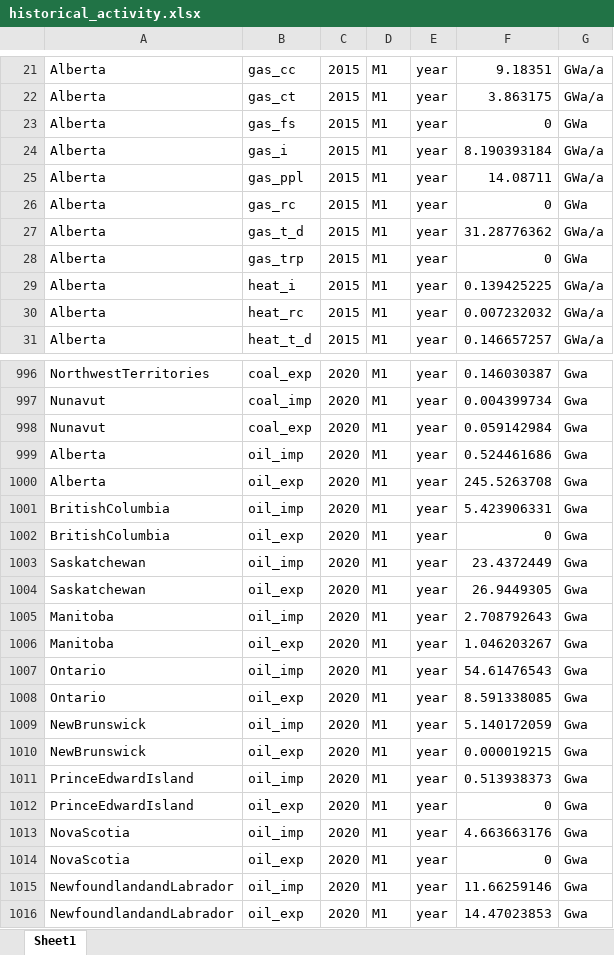
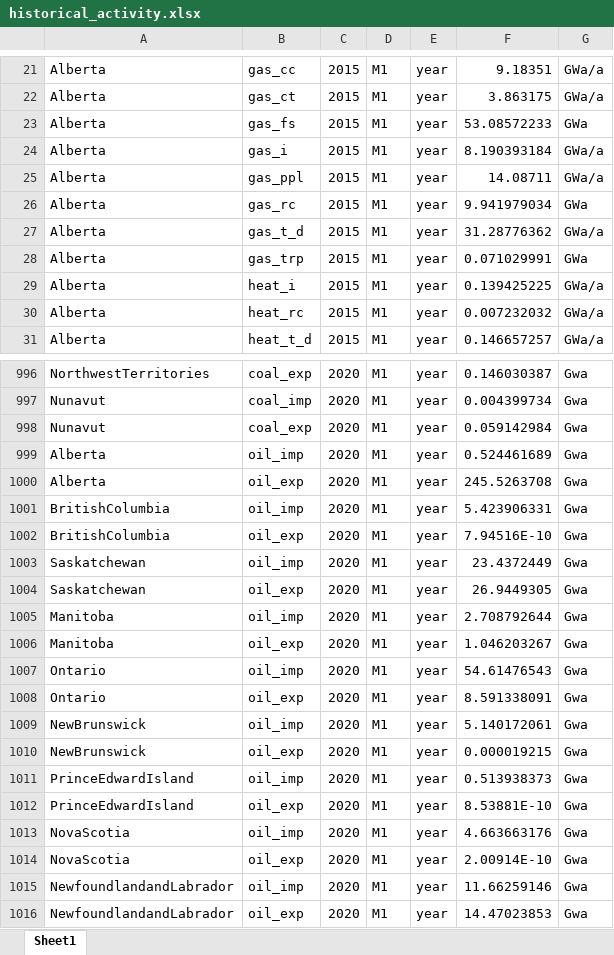
Before and after one commit to awais307/message-ix-canada, an Excel workbook: data/historical_activity.xlsx, sheet Sheet1, drawn as a sheet; only a part is shown, gaps mark what is left out; values as stored, in another font and other column widths than the file's, no borders; the diff covers the shown part only; the diff names each change by its address in the sheet, - before the commit and + after, or states it on an @@ line.

```diff
--- a/data/historical_activity.xlsx (sheet Sheet1)
+++ b/data/historical_activity.xlsx (sheet Sheet1)
-F23: 0
+F23: 53.08572233
-F26: 0
+F26: 9.941979034
-F28: 0
+F28: 0.071029991
-F999: 0.524461686
+F999: 0.524461689
-F1002: 0
+F1002: 7.94516E-10
-F1005: 2.708792643
+F1005: 2.708792644
-F1008: 8.591338085
+F1008: 8.591338091
-F1009: 5.140172059
+F1009: 5.140172061
-F1012: 0
+F1012: 8.53881E-10
-F1014: 0
+F1014: 2.00914E-10
```
Also changed, not shown: 1 added row, 1 removed row and 80 edited cells elsewhere in this sheet.
